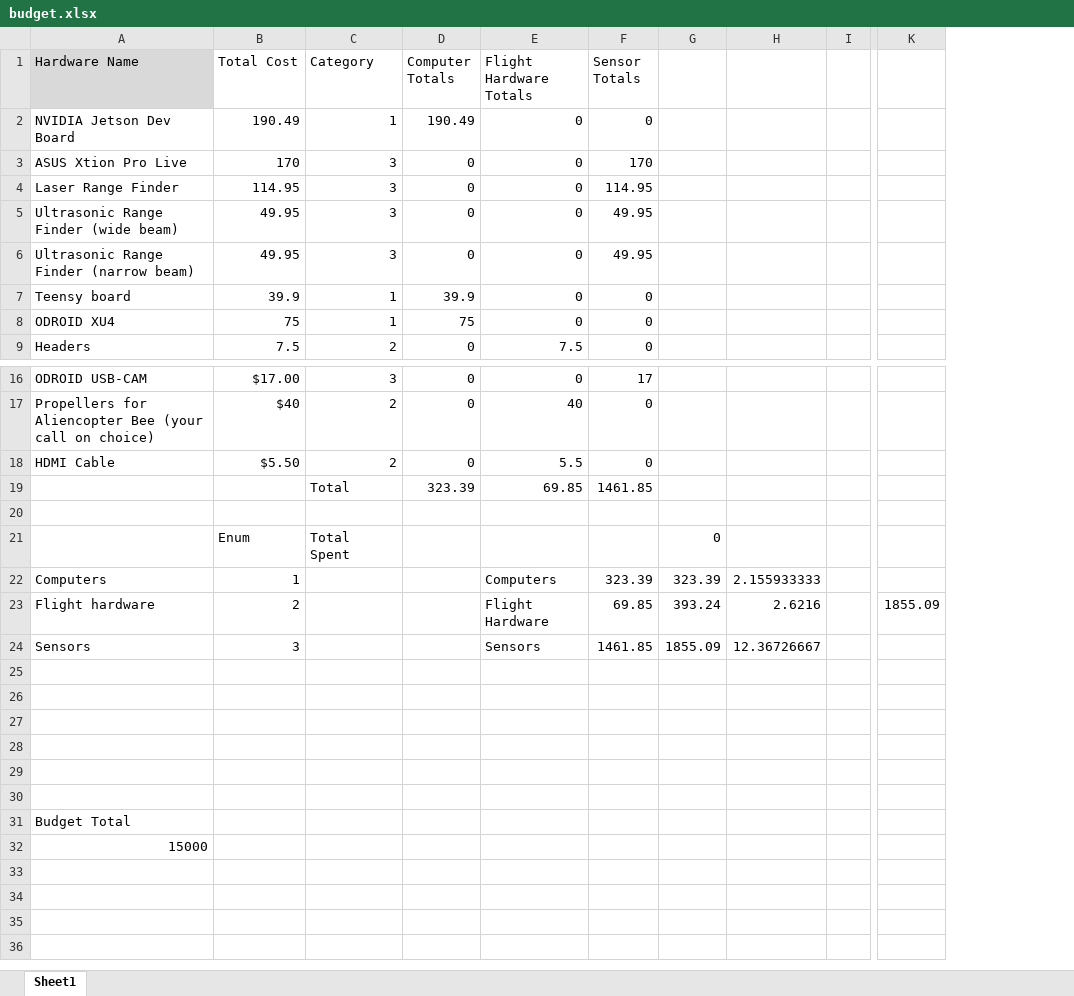
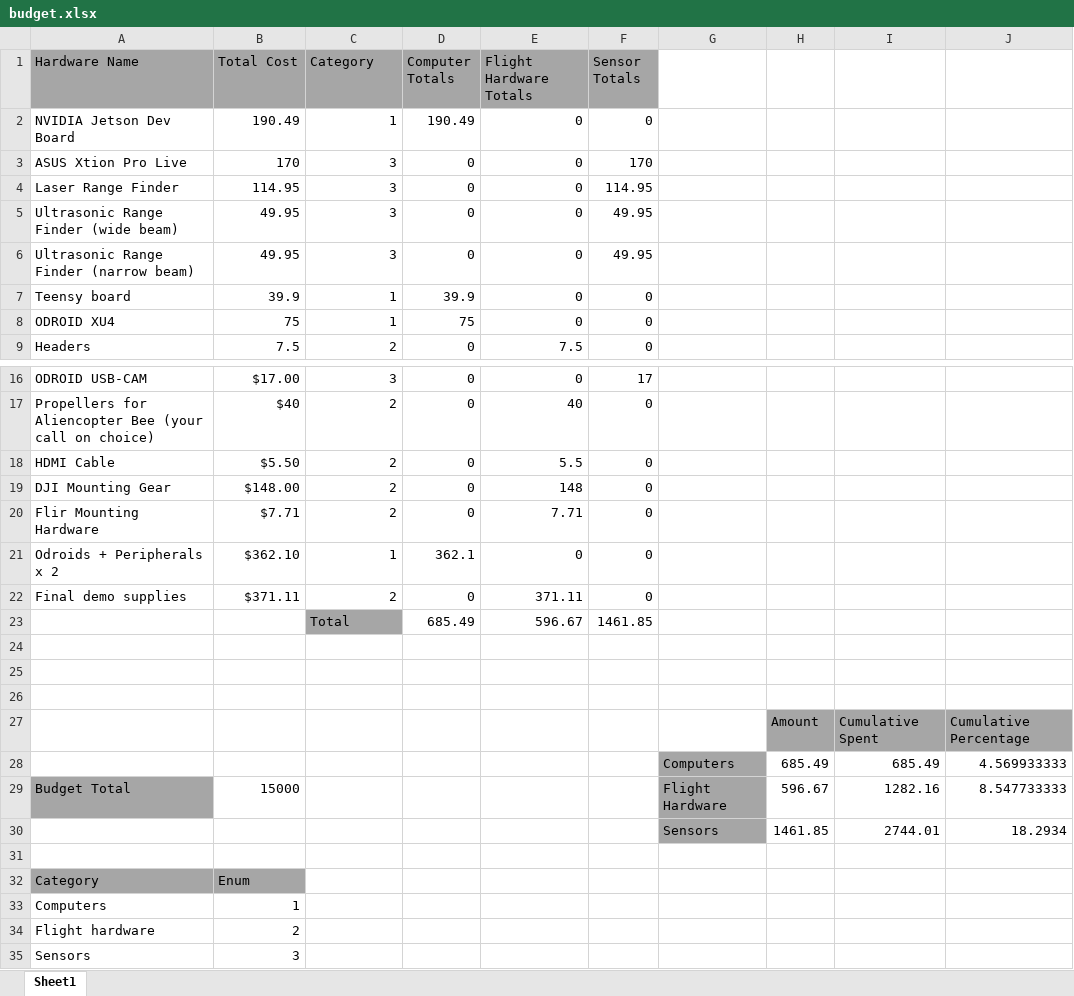
Before and after one commit to dtbinh/FlyNet, an Excel workbook: Technical/Hardware/budget.xlsx, sheet Sheet1, drawn as a sheet; only a part is shown, gaps mark what is left out; values as stored, in another font and other column widths than the file's, no borders; charts and pictures not drawn; removed rows and columns are numbered as before the commit, all else as after; rows hold the shown columns only; the diff covers the shown part only; the diff names each change by its address in the sheet, - before the commit and + after, or states it on an @@ line.

Commit message:
Updated budget, receipts and Frew approved block diagrams

```diff
--- a/Technical/Hardware/budget.xlsx (sheet Sheet1)
+++ b/Technical/Hardware/budget.xlsx (sheet Sheet1)
-column G, empty
-column H, empty
-column I, empty
-column K, empty
+column G, row 28: Computers; row 30: Sensors
+column H, rows 27-28: Amount | 685.49; row 30: 1461.85
+column I, rows 27-28: Cumulative Spent | 685.49; row 30: 2744.01
+column J, rows 27-28: Cumulative Percentage | 4.569933333; row 30: 18.2934
-A1 fill: #D9D9D9
+A1 fill: #A6A6A6
-B1:F1 fill: none
+B1:F1 fill: #A6A6A6
-row 19:  |  | Total | 323.39 | 69.85 | 1461.85
+row 19: DJI Mounting Gear | $148.00 | 2 | 0 | 148 | 0
+row 20: Flir Mounting Hardware | $7.71 | 2 | 0 | 7.71 | 0
+row 21: Odroids + Peripherals x 2 | $362.10 | 1 | 362.1 | 0 | 0
+row 22: Final demo supplies | $371.11 | 2 | 0 | 371.11 | 0
+row 23:  |  | Total | 685.49 | 596.67 | 1461.85
-row 21:  | Enum | Total Spent |  |  |  | 0
-row 22: Computers | 1 |  |  | Computers | 323.39 | 323.39 | 2.155933333
-row 23: Flight hardware | 2 |  |  | Flight Hardware | 69.85 | 393.24 | 2.6216 |  | 1855.09
-row 24: Sensors | 3 |  |  | Sensors | 1461.85 | 1855.09 | 12.36726667
-row 27: (empty)
+row 27:  |  |  |  |  |  |  | Amount | Cumulative Spent | Cumulative Percentage
-row 28: (empty)
+row 28:  |  |  |  |  |  | Computers | 685.49 | 685.49 | 4.569933333
+row 29: Budget Total | 15000 |  |  |  |  | Flight Hardware | 596.67 | 1282.16 | 8.547733333
-row 30: (empty)
+row 30:  |  |  |  |  |  | Sensors | 1461.85 | 2744.01 | 18.2934
-row 31: Budget Total
-row 32: 15000
+row 32: Category | Enum
+row 33: Computers | 1
+row 34: Flight hardware | 2
+row 35: Sensors | 3
```
Also changed, not shown: 1 removed column elsewhere in this sheet, charts or pictures, 5 other files.
